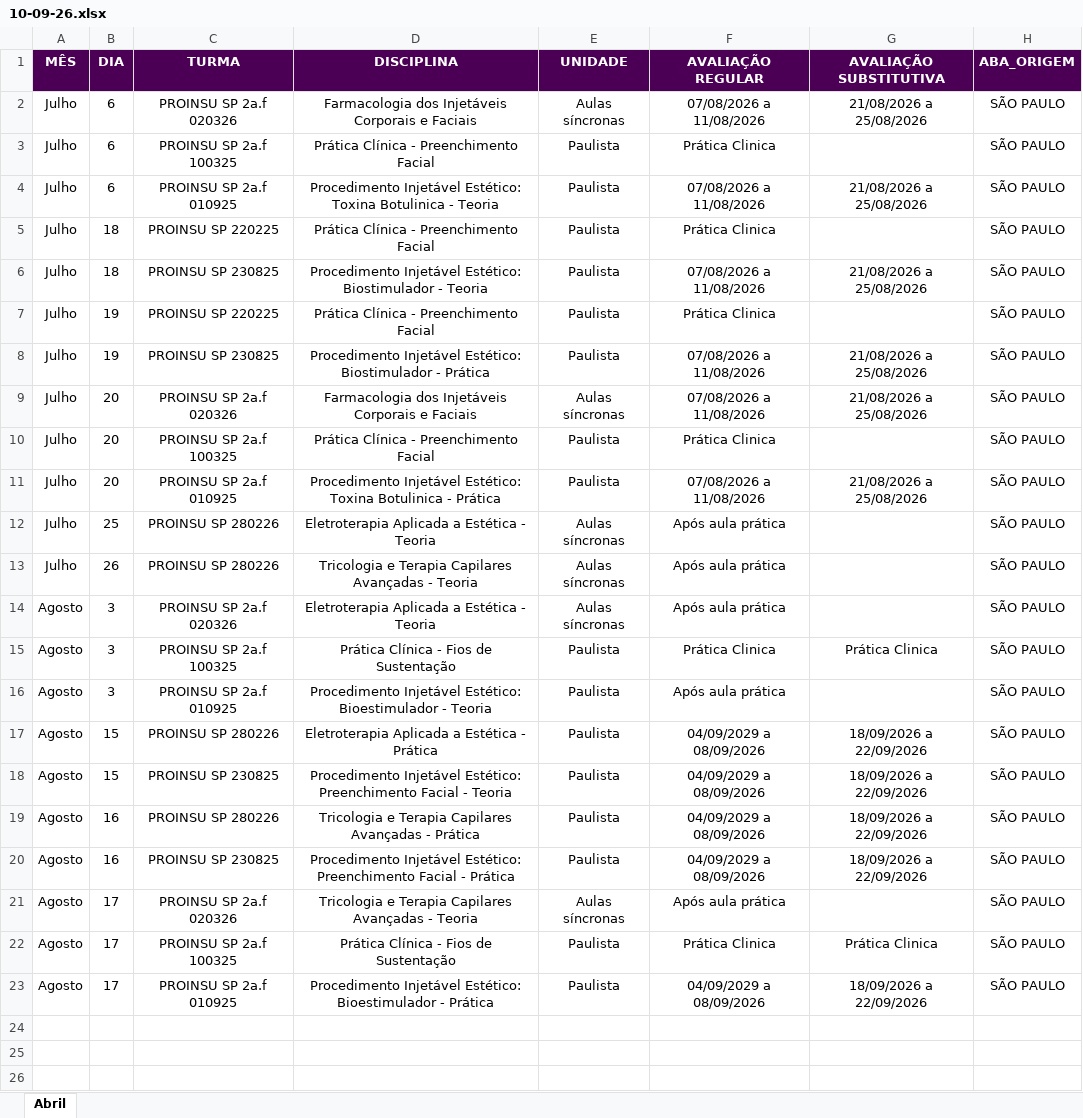
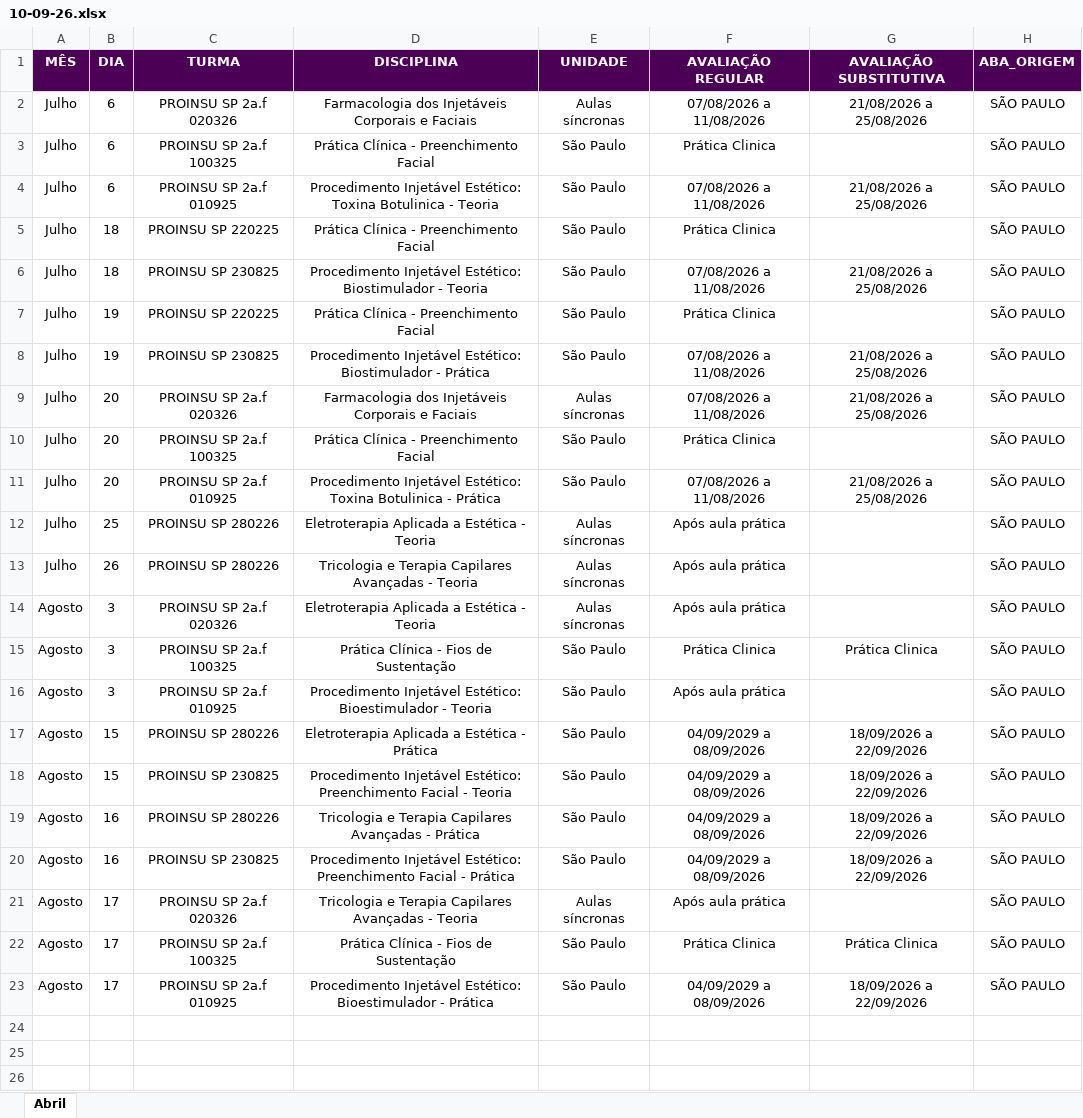
Before and after one commit to Algor365/cronograma, an Excel workbook: backup/10-09-26.xlsx, sheet Abril, drawn as a sheet; only a part is shown; values as stored, in another font and other column widths than the file's, no borders; charts and pictures not drawn; the diff covers the shown part only; the diff names each change by its address in the sheet, - before the commit and + after, or states it on an @@ line.

Commit message:
- Remove o título “Data das avaliações” - Separa os estilos da disciplina e dos textos do cabeçalho - Ajusta espaçamentos e padroniza a cor das linhas - Atualiza os textos para Aula Teórica e Aula Prática (Presencial) - Substitui Paulista por São Paulo nas planilhas - Atualiza a documentação e o guia de edição do CSS

```diff
--- a/backup/10-09-26.xlsx (sheet Abril)
+++ b/backup/10-09-26.xlsx (sheet Abril)
-E3:E8 (UNIDADE): Paulista
+E3:E8 (UNIDADE): São Paulo
-E10:E11 (UNIDADE): Paulista
+E10:E11 (UNIDADE): São Paulo
-E15:E20 (UNIDADE): Paulista
+E15:E20 (UNIDADE): São Paulo
-E22:E23 (UNIDADE): Paulista
+E22:E23 (UNIDADE): São Paulo
```
Also changed, not shown: 68 edited cells elsewhere in this sheet, backup/16-07-26.xlsx, backup/17-07-26.xlsx, 5 other files.
